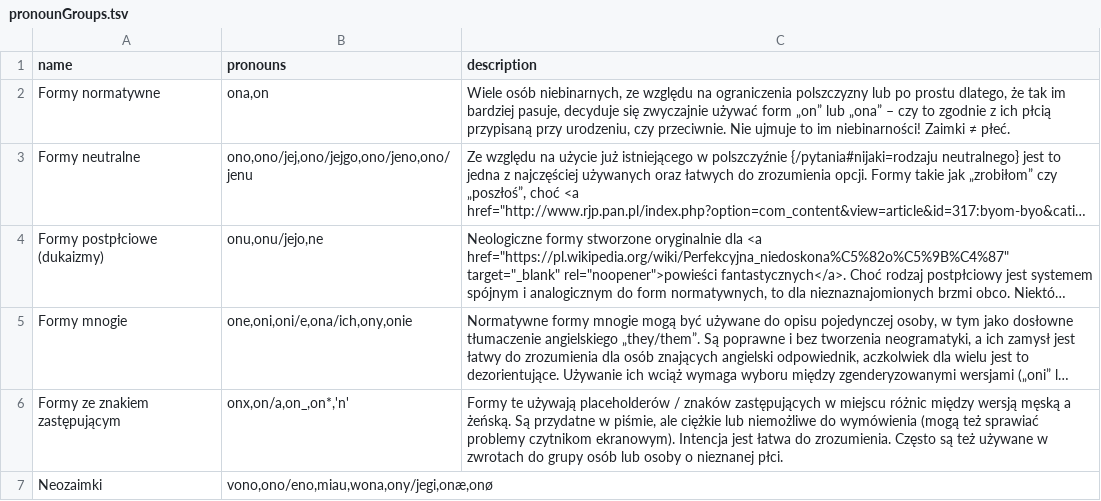
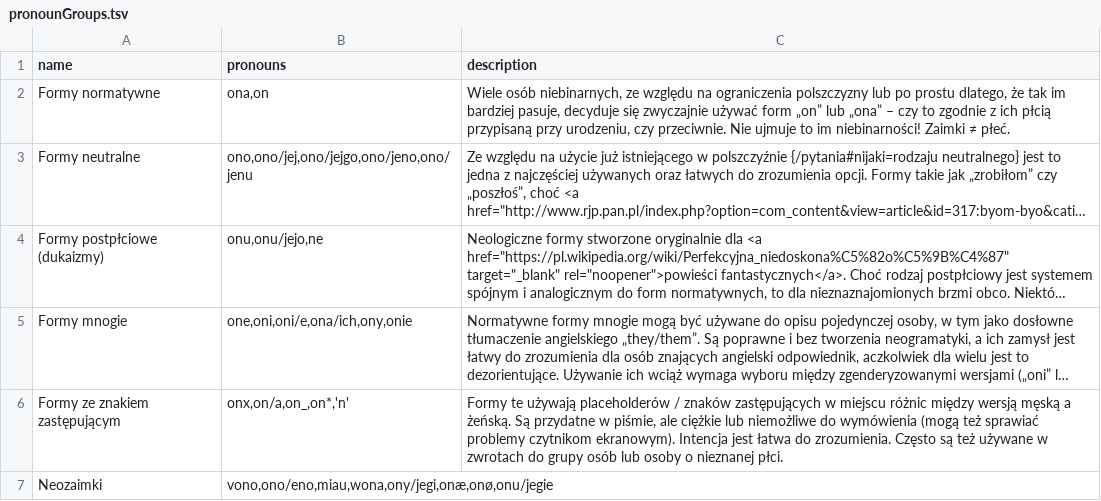
Before and after one commit to zlomenina/zajmena, a TSV file: locale/pl/pronouns/pronounGroups.tsv, drawn as a sheet; long unchanged cells end in …; the diff names each change by its address in the sheet, - before the commit and + after, or states it on an @@ line.

```diff
--- a/locale/pl/pronouns/pronounGroups.tsv
+++ b/locale/pl/pronouns/pronounGroups.tsv
-B7 (pronouns): vono,ono/eno,miau,wona,ony/jegi,onæ,onø
+B7 (pronouns): vono,ono/eno,miau,wona,ony/jegi,onæ,onø,onu/jegie
```
Also changed, not shown: locale/pl/pronouns/pronouns.tsv.
